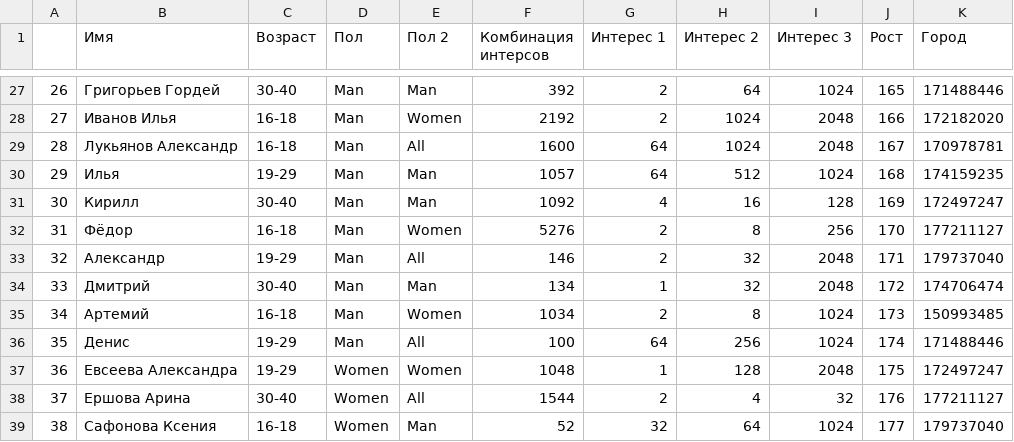
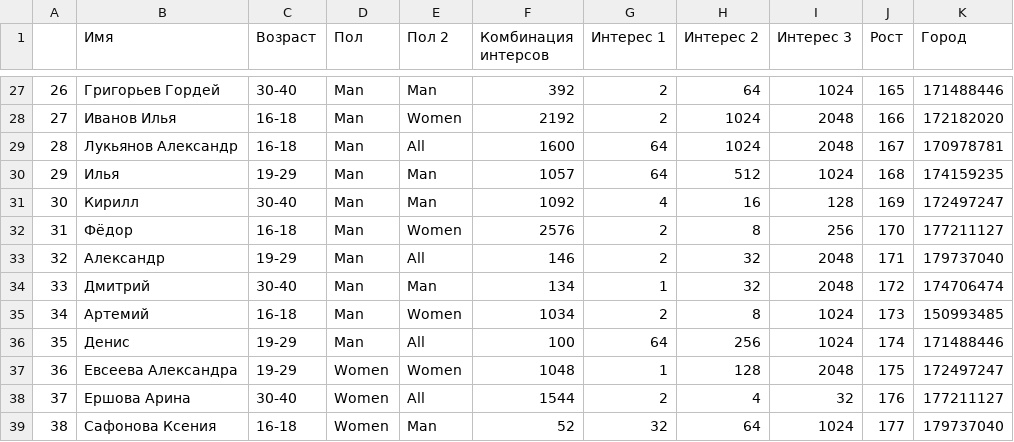
Before and after one commit to chernykh-dev/YourMatchTgBot, a CSV file: Resources/test-data.csv, drawn as a sheet; only a part is shown, gaps mark what is left out; the diff names each change by its address in the sheet, - before the commit and + after, or states it on an @@ line.

Commit message:
Data & Matching

```diff
--- a/Resources/test-data.csv
+++ b/Resources/test-data.csv
-F32 (Комбинация интерсов): 5276
+F32 (Комбинация интерсов): 2576
```
Also changed, not shown: 6 other files.
